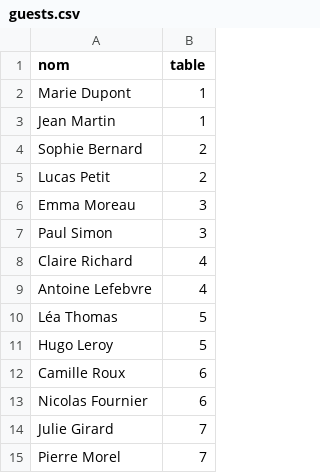
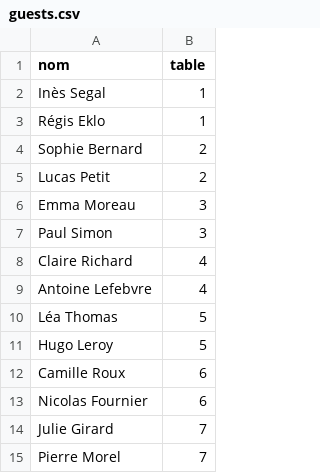
Before and after one commit to LeBron623/wedding, a CSV file: guests.csv, drawn as a sheet.

Commit message:
Replace guests in table 1 with new entries

```diff
--- a/guests.csv
+++ b/guests.csv
@@ -1,4 +1,4 @@
 nom,table
-Marie Dupont,1
-Jean Martin,1
+Inès Segal,1
+Régis Eklo,1
 Sophie Bernard,2
```
